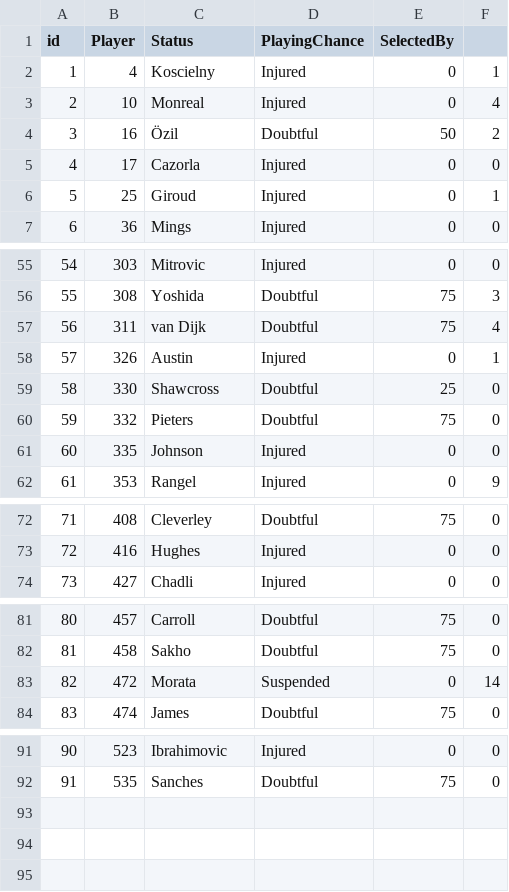
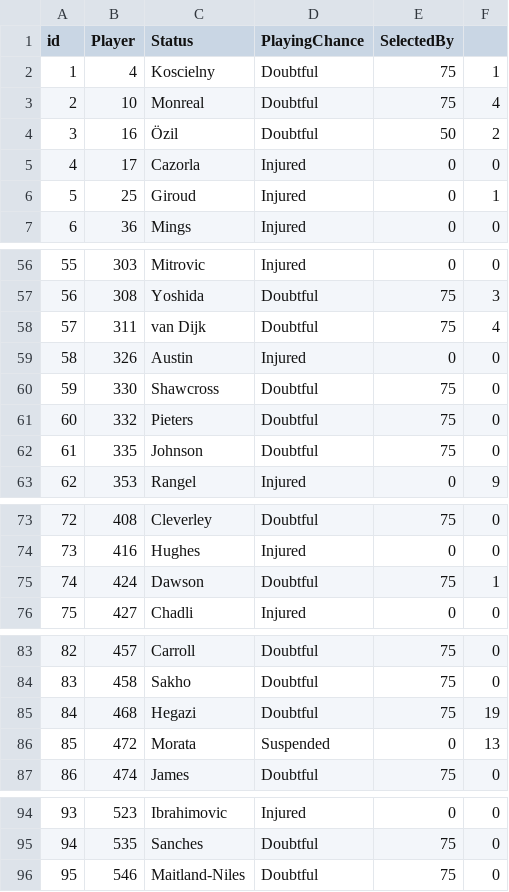
Before and after one commit to gpoudel/FPL-Analytics, a CSV file: fplBoardLive/data/injuryDF_yesterday.csv, drawn as a sheet; only a part is shown, gaps mark what is left out; addresses are those after the commit; the diff covers the shown part only; the diff names each change by its address in the sheet, - before the commit and + after, or states it on an @@ line.

```diff
--- a/fplBoardLive/data/injuryDF_yesterday.csv
+++ b/fplBoardLive/data/injuryDF_yesterday.csv
-D2:D3 (PlayingChance): Injured
+D2:D3 (PlayingChance): Doubtful
-E2:E3 (SelectedBy): 0
+E2:E3 (SelectedBy): 75
@@ column A (id) renumbered between rows 15 and 95 @@
-F59: 1
+F59: 0
-E60 (SelectedBy): 25
+E60 (SelectedBy): 75
-D62 (PlayingChance): Injured
+D62 (PlayingChance): Doubtful
-E62 (SelectedBy): 0
+E62 (SelectedBy): 75
+row 75: 74 | 424 | Dawson | Doubtful | 75 | 1
+row 85: 84 | 468 | Hegazi | Doubtful | 75 | 19
-F86: 14
+F86: 13
+row 96: 95 | 546 | Maitland-Niles | Doubtful | 75 | 0
```
Also changed, not shown: 2 added rows, 1 removed row and 11 edited cells elsewhere in this file, fplBoardLive/data/DailyPriceUpdate.csv, 12 other files.
